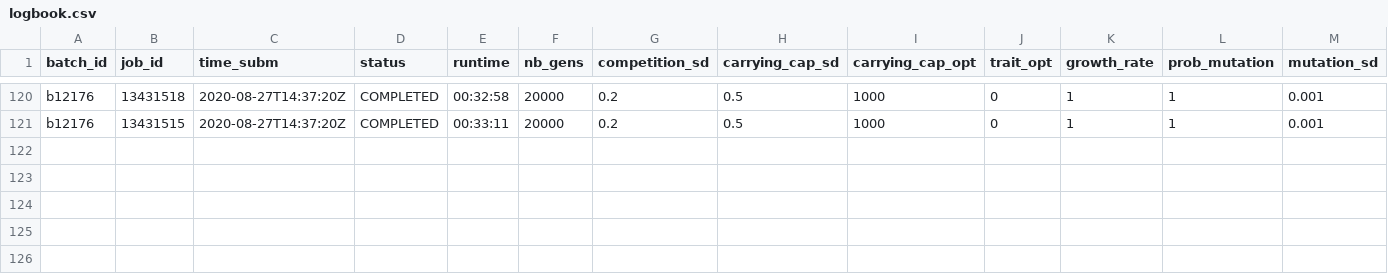
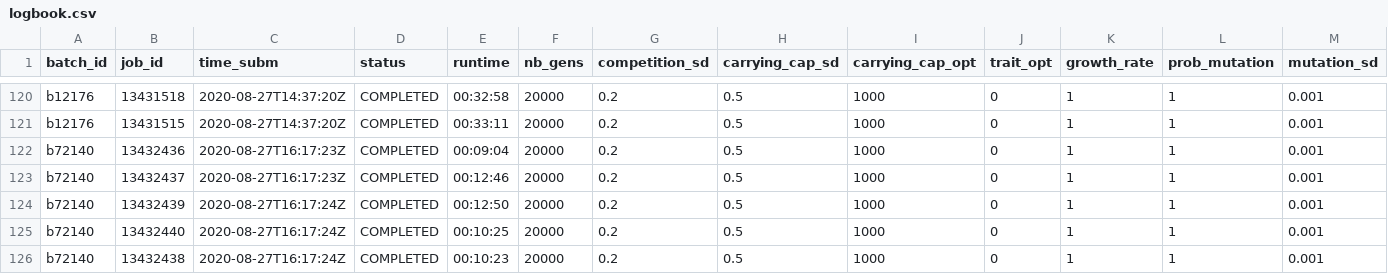
Before and after one commit to TheoPannetier/comrad_utils, a CSV file: comrad_data/logs/logbook.csv, drawn as a sheet; only a part is shown, gaps mark what is left out; rows hold the shown columns only; the diff names each change by its address in the sheet, - before the commit and + after, or states it on an @@ line.

```diff
--- a/comrad_data/logs/logbook.csv
+++ b/comrad_data/logs/logbook.csv
+row 122: b72140 | 13432436 | 2020-08-27T16:17:23Z | COMPLETED | 00:09:04 | 20000 | 0.2 | 0.5 | 1000 | 0 | 1 | 1 | 0.001
+row 123: b72140 | 13432437 | 2020-08-27T16:17:23Z | COMPLETED | 00:12:46 | 20000 | 0.2 | 0.5 | 1000 | 0 | 1 | 1 | 0.001
+row 124: b72140 | 13432439 | 2020-08-27T16:17:24Z | COMPLETED | 00:12:50 | 20000 | 0.2 | 0.5 | 1000 | 0 | 1 | 1 | 0.001
+row 125: b72140 | 13432440 | 2020-08-27T16:17:24Z | COMPLETED | 00:10:25 | 20000 | 0.2 | 0.5 | 1000 | 0 | 1 | 1 | 0.001
+row 126: b72140 | 13432438 | 2020-08-27T16:17:24Z | COMPLETED | 00:10:23 | 20000 | 0.2 | 0.5 | 1000 | 0 | 1 | 1 | 0.001
```
Also changed, not shown: 5 other files.
